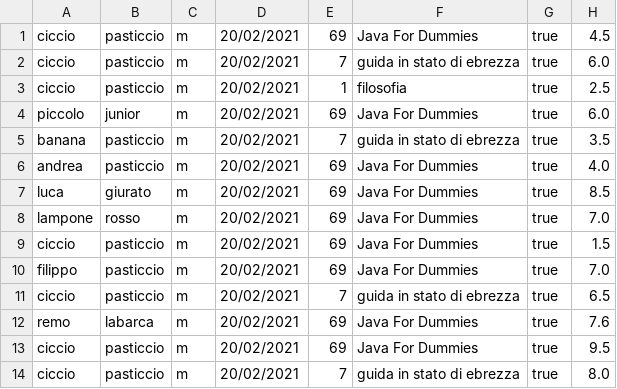
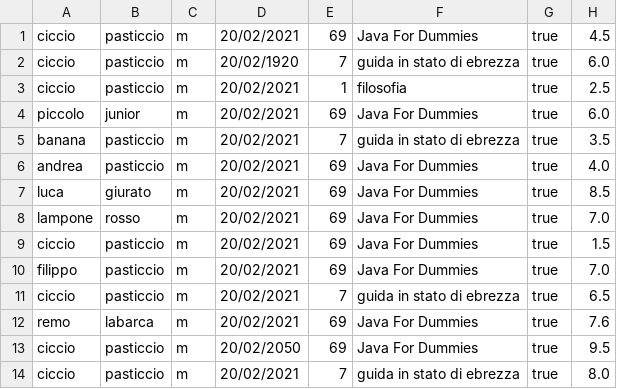
Before and after one commit to GeorgeQuarelli/ProjectBit-Java, a CSV file: dati_iscrizione.csv, drawn as a sheet; the diff names each change by its address in the sheet, - before the commit and + after, or states it on an @@ line.

```diff
--- a/dati_iscrizione.csv
+++ b/dati_iscrizione.csv
-D2: 20/02/2021
+D2: 20/02/1920
-D13: 20/02/2021
+D13: 20/02/2050
```
Also changed, not shown: 8 other files.
